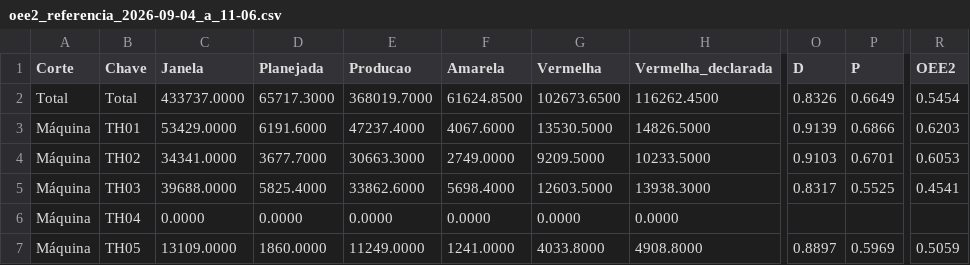
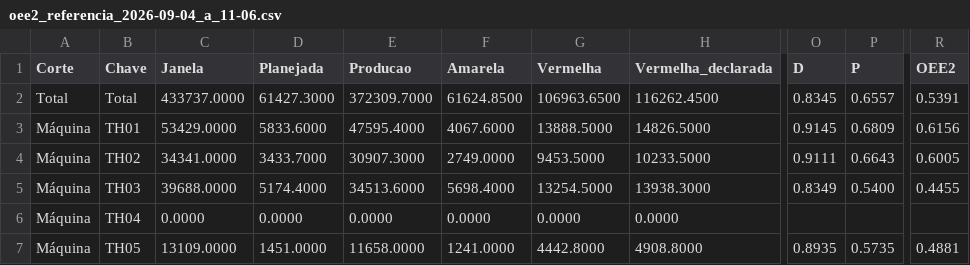
Before and after one commit to WilliamNRAmorim/Projetos, a CSV file: GMS/Analises/OEE2_HoraHora/oee2_referencia_2026-09-04_a_11-06.csv, drawn as a sheet; only a part is shown, gaps mark what is left out; the diff covers the shown part only; the diff names each change by its address in the sheet, - before the commit and + after, or states it on an @@ line.

```diff
--- a/GMS/Analises/OEE2_HoraHora/oee2_referencia_2026-09-04_a_11-06.csv
+++ b/GMS/Analises/OEE2_HoraHora/oee2_referencia_2026-09-04_a_11-06.csv
-D2 (Planejada): 65717.3000
+D2 (Planejada): 61427.3000
-E2 (Producao): 368019.7000
+E2 (Producao): 372309.7000
-G2 (Vermelha): 102673.6500
+G2 (Vermelha): 106963.6500
-O2 (D): 0.8326
+O2 (D): 0.8345
-P2 (P): 0.6649
+P2 (P): 0.6557
-R2 (OEE2): 0.5454
+R2 (OEE2): 0.5391
-D3 (Planejada): 6191.6000
+D3 (Planejada): 5833.6000
-E3 (Producao): 47237.4000
+E3 (Producao): 47595.4000
-G3 (Vermelha): 13530.5000
+G3 (Vermelha): 13888.5000
-O3 (D): 0.9139
+O3 (D): 0.9145
-P3 (P): 0.6866
+P3 (P): 0.6809
-R3 (OEE2): 0.6203
+R3 (OEE2): 0.6156
-D4 (Planejada): 3677.7000
+D4 (Planejada): 3433.7000
-E4 (Producao): 30663.3000
+E4 (Producao): 30907.3000
-G4 (Vermelha): 9209.5000
+G4 (Vermelha): 9453.5000
-O4 (D): 0.9103
+O4 (D): 0.9111
-P4 (P): 0.6701
+P4 (P): 0.6643
-R4 (OEE2): 0.6053
+R4 (OEE2): 0.6005
-D5 (Planejada): 5825.4000
+D5 (Planejada): 5174.4000
-E5 (Producao): 33862.6000
+E5 (Producao): 34513.6000
-G5 (Vermelha): 12603.5000
+G5 (Vermelha): 13254.5000
-O5 (D): 0.8317
+O5 (D): 0.8349
-P5 (P): 0.5525
+P5 (P): 0.5400
-R5 (OEE2): 0.4541
+R5 (OEE2): 0.4455
-D7 (Planejada): 1860.0000
+D7 (Planejada): 1451.0000
-E7 (Producao): 11249.0000
+E7 (Producao): 11658.0000
-G7 (Vermelha): 4033.8000
+G7 (Vermelha): 4442.8000
-O7 (D): 0.8897
+O7 (D): 0.8935
-P7 (P): 0.5969
+P7 (P): 0.5735
-R7 (OEE2): 0.5059
+R7 (OEE2): 0.4881
```
Also changed, not shown: 160 edited cells elsewhere in this file, 6 other files.
